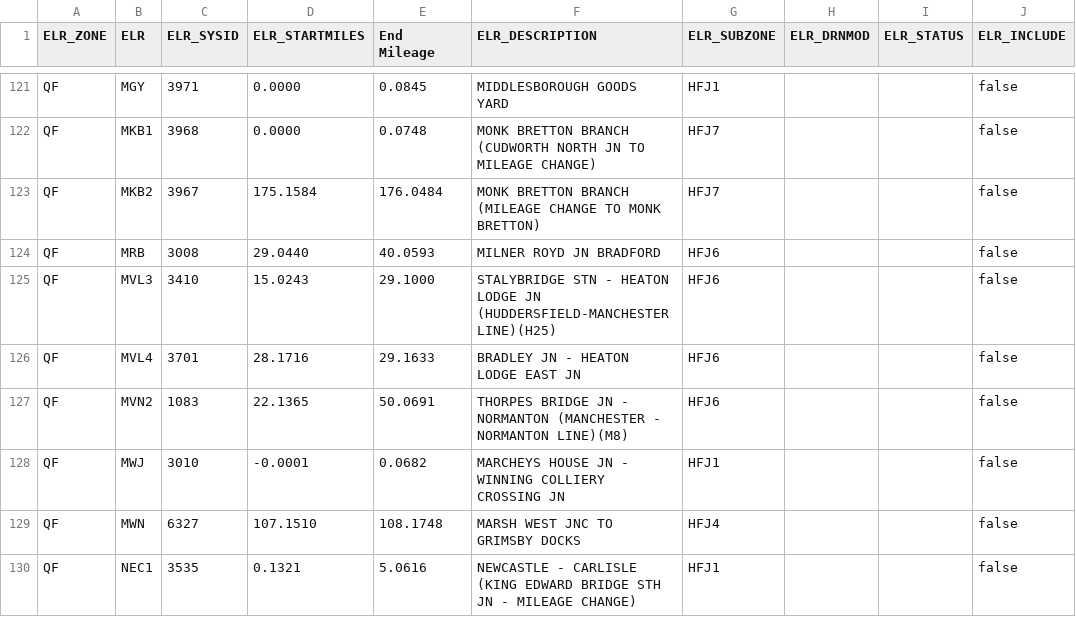
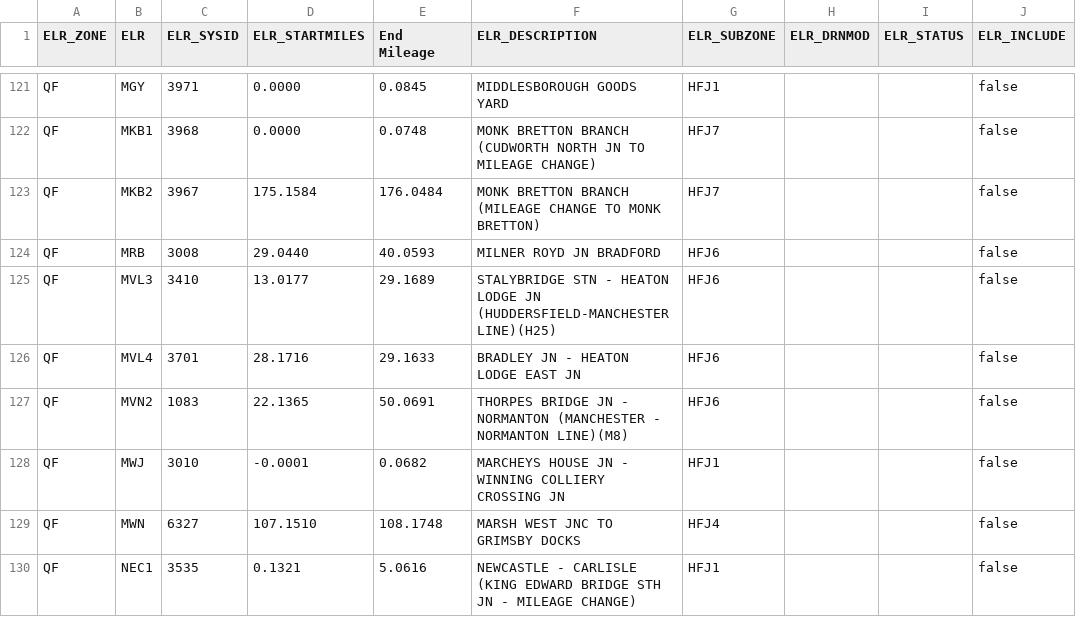
Before and after one commit to infrastructureclub/nr-national-hazard-directory, a CSV file: data/QF/elrLookup.csv, drawn as a sheet; only a part is shown, gaps mark what is left out; the diff names each change by its address in the sheet, - before the commit and + after, or states it on an @@ line.

Commit message:
Automatic NRNHD data update

```diff
--- a/data/QF/elrLookup.csv
+++ b/data/QF/elrLookup.csv
-D125 (ELR_STARTMILES): 15.0243
+D125 (ELR_STARTMILES): 13.0177
-E125 (End Mileage): 29.1000
+E125 (End Mileage): 29.1689
```
Also changed, not shown: data/QR/elrLookup.csv.
